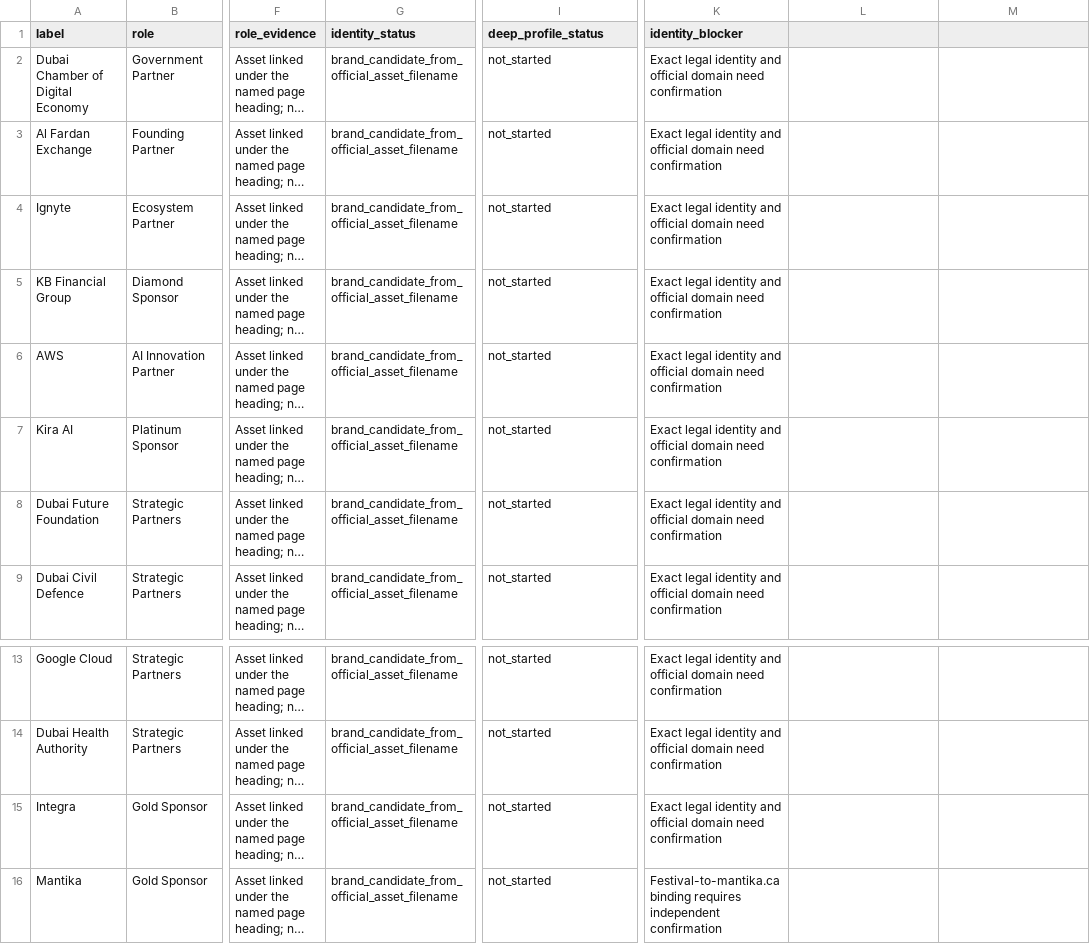
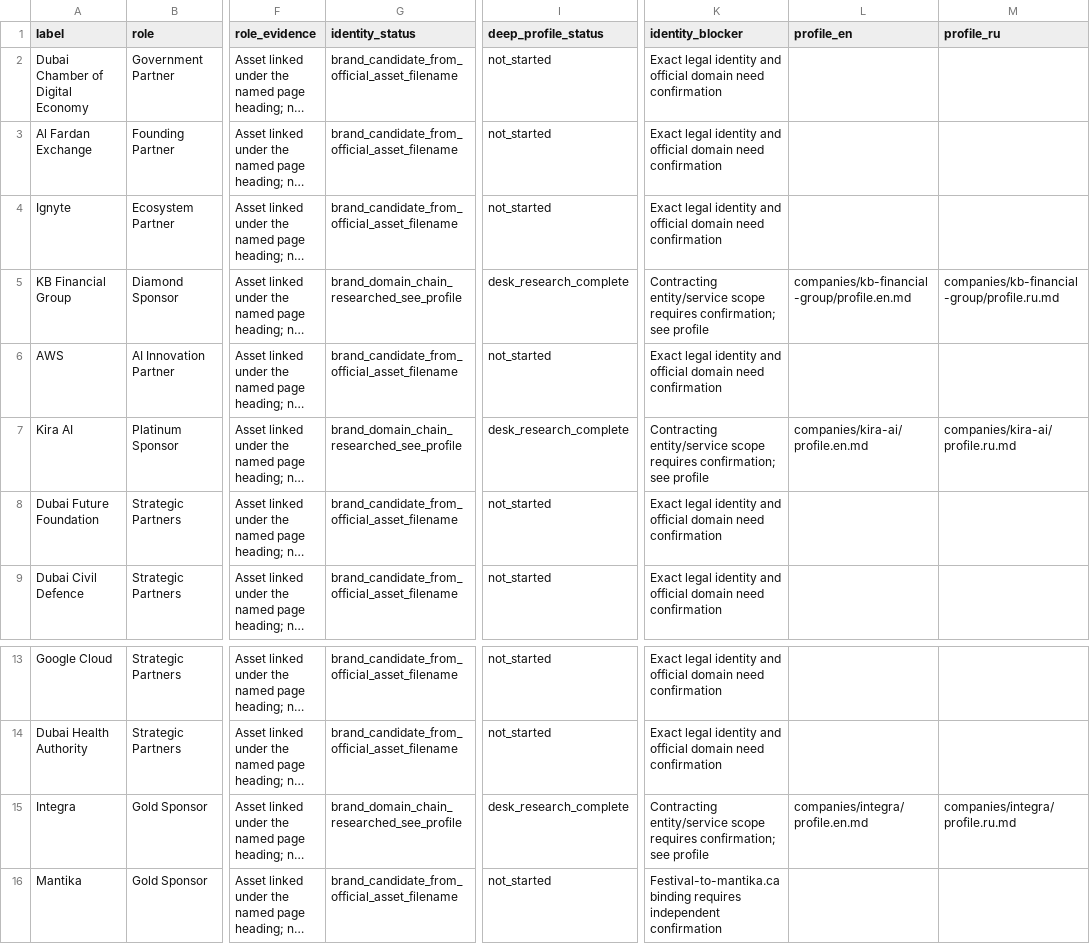
Before and after one commit to loaderxxx/Dubai-ai-festival, a CSV file: research/deep-profiles/role-inventory.csv, drawn as a sheet; only a part is shown, gaps mark what is left out; long unchanged cells end in …; the diff names each change by its address in the sheet, - before the commit and + after, or states it on an @@ line.

Commit message:
Add bilingual KB Financial Group Kira AI and Integra deep profiles

```diff
--- a/research/deep-profiles/role-inventory.csv
+++ b/research/deep-profiles/role-inventory.csv
-L1: (empty)
+L1: profile_en
-M1: (empty)
+M1: profile_ru
-G5 (identity_status): brand_candidate_from_official_asset_filename
+G5 (identity_status): brand_domain_chain_researched_see_profile
-I5 (deep_profile_status): not_started
+I5 (deep_profile_status): desk_research_complete
-K5 (identity_blocker): Exact legal identity and official domain need confirmation
+K5 (identity_blocker): Contracting entity/service scope requires confirmation; see profile
-L5 (profile_en): (empty)
+L5 (profile_en): companies/kb-financial-group/profile.en.md
-M5 (profile_ru): (empty)
+M5 (profile_ru): companies/kb-financial-group/profile.ru.md
-G7 (identity_status): brand_candidate_from_official_asset_filename
+G7 (identity_status): brand_domain_chain_researched_see_profile
-I7 (deep_profile_status): not_started
+I7 (deep_profile_status): desk_research_complete
-K7 (identity_blocker): Exact legal identity and official domain need confirmation
+K7 (identity_blocker): Contracting entity/service scope requires confirmation; see profile
-L7 (profile_en): (empty)
+L7 (profile_en): companies/kira-ai/profile.en.md
-M7 (profile_ru): (empty)
+M7 (profile_ru): companies/kira-ai/profile.ru.md
-G15 (identity_status): brand_candidate_from_official_asset_filename
+G15 (identity_status): brand_domain_chain_researched_see_profile
-I15 (deep_profile_status): not_started
+I15 (deep_profile_status): desk_research_complete
-K15 (identity_blocker): Exact legal identity and official domain need confirmation
+K15 (identity_blocker): Contracting entity/service scope requires confirmation; see profile
-L15 (profile_en): (empty)
+L15 (profile_en): companies/integra/profile.en.md
-M15 (profile_ru): (empty)
+M15 (profile_ru): companies/integra/profile.ru.md
```
Also changed, not shown: 40 other files.
